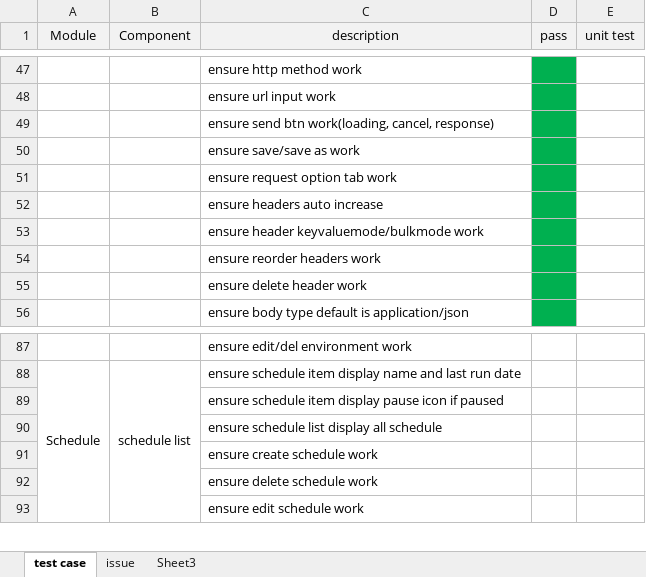
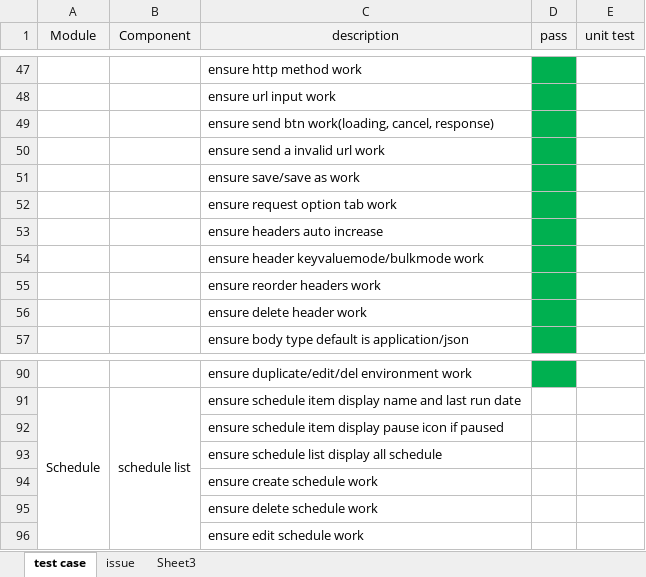
Before and after one commit to brookshi/Hitchhiker, an Excel workbook: test case.xlsx, sheet test case, drawn as a sheet; only a part is shown, gaps mark what is left out; values as stored, in another font and other column widths than the file's, no borders; addresses are those after the commit; the diff covers the shown part only; the diff names each change by its address in the sheet, - before the commit and + after, or states it on an @@ line.

```diff
--- a/test case.xlsx (sheet test case)
+++ b/test case.xlsx (sheet test case)
+row 50:  |  | ensure send a invalid url work
-C90 (description): ensure edit/del environment work
+C90 (description): ensure duplicate/edit/del environment work
-D90 fill: none
+D90 fill: #00B050
```
Also changed, not shown: 3 added rows, 1 removed row, 3 edited cells, cell formats and merged cells elsewhere in this sheet, 7 other files.
